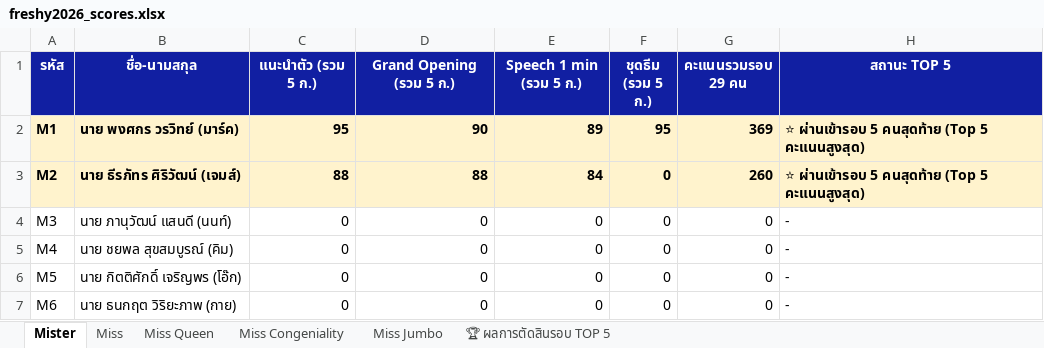
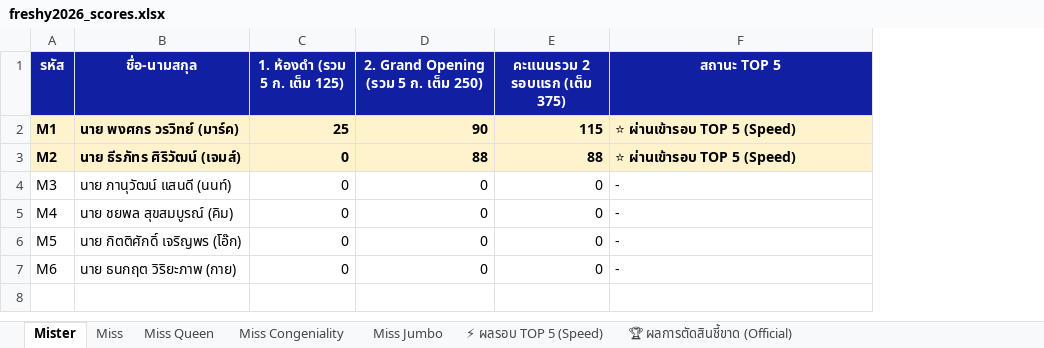
Before and after one commit to RomeoJS/freshy2026-system, an Excel workbook: public/freshy2026_scores.xlsx, sheet Mister, drawn as a sheet; values as stored, in another font and other column widths than the file's, no borders; removed rows and columns are numbered as before the commit, all else as after; the diff names each change by its address in the sheet, - before the commit and + after, or states it on an @@ line.

```diff
--- a/public/freshy2026_scores.xlsx (sheet Mister)
+++ b/public/freshy2026_scores.xlsx (sheet Mister)
-sheet tab: 🏆 ผลการตัดสินรอบ TOP 5
+sheet tab: ⚡ ผลรอบ TOP 5 (Speed)
+sheet tab: 🏆 ผลการตัดสินชี้ขาด (Official)
-column F (ชุดธีม (รวม 5 ก.)), rows 2-7: 95 | 0 | 0 | 0 | 0 | 0
-column G (คะแนนรวมรอบ 29 คน), rows 2-7: 369 | 260 | 0 | 0 | 0 | 0
-C1: แนะนำตัว (รวม 5 ก.)
+C1: 1. ห้องดำ (รวม 5 ก. เต็ม 125)
-D1: Grand Opening (รวม 5 ก.)
+D1: 2. Grand Opening (รวม 5 ก. เต็ม 250)
-E1: Speech 1 min (รวม 5 ก.)
+E1: คะแนนรวม 2 รอบแรก (เต็ม 375)
-C2 (1. ห้องดำ (รวม 5 ก. เต็ม 125)): 95
+C2 (1. ห้องดำ (รวม 5 ก. เต็ม 125)): 25
-E2 (คะแนนรวม 2 รอบแรก (เต็ม 375)): 89
+E2 (คะแนนรวม 2 รอบแรก (เต็ม 375)): 115
-F2:F3 (สถานะ TOP 5): ⭐ ผ่านเข้ารอบ 5 คนสุดท้าย (Top 5 คะแนนสูงสุด)
+F2:F3 (สถานะ TOP 5): ⭐ ผ่านเข้ารอบ TOP 5 (Speed)
-C3 (1. ห้องดำ (รวม 5 ก. เต็ม 125)): 88
+C3 (1. ห้องดำ (รวม 5 ก. เต็ม 125)): 0
-E3 (คะแนนรวม 2 รอบแรก (เต็ม 375)): 84
+E3 (คะแนนรวม 2 รอบแรก (เต็ม 375)): 88
```
Also changed, not shown: sheet ⚡ ผลรอบ TOP 5 (Speed), sheet Miss, sheet Miss Jumbo, sheet Miss Queen, sheet Miss Congeniality, 2 other files.
